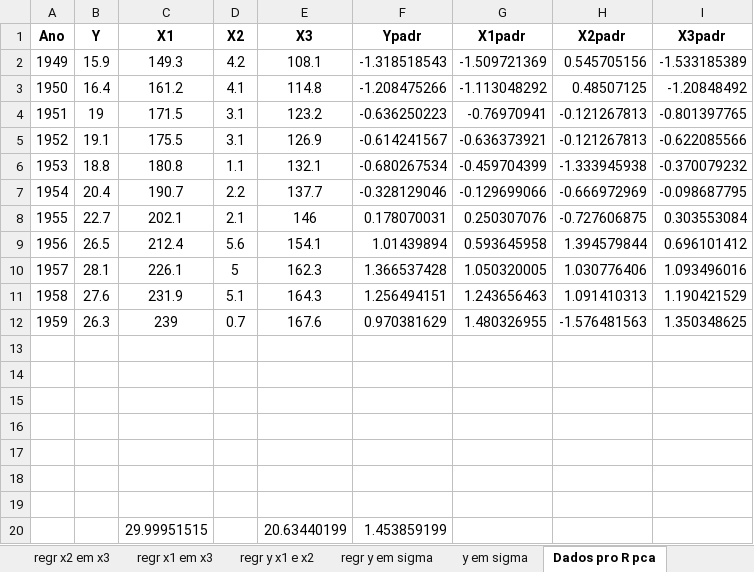
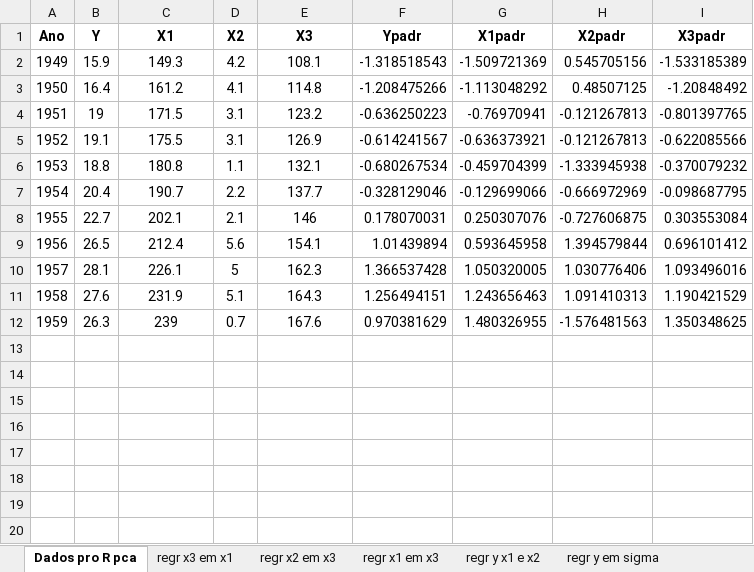
Before and after one commit to rhozon/Introdu-o-Econometria-com-Excel, an Excel workbook: Maddala, p. 151.xlsx, sheet Dados pro R pca, drawn as a sheet; values as stored, in another font and other column widths than the file's, no borders; the diff names each change by its address in the sheet, - before the commit and + after, or states it on an @@ line.

Commit message:
Add files via upload

```diff
--- a/Maddala, p. 151.xlsx (sheet Dados pro R pca)
+++ b/Maddala, p. 151.xlsx (sheet Dados pro R pca)
@@ sheet tab order changed: Dados pro R pca | regr x3 em x1 | regr x2 em x3 | regr x1 em x3 | regr y x1 e x2 | regr y em sigma @@
-row 13: (empty)
-row 14: (empty)
-row 15: (empty)
-row 16: (empty)
-row 17: (empty)
-row 18: (empty)
-row 19: (empty)
-row 20:  |  | 29.99951515 |  | 20.63440199 | 1.453859199
```
Also changed, not shown: sheet y em sigma.
